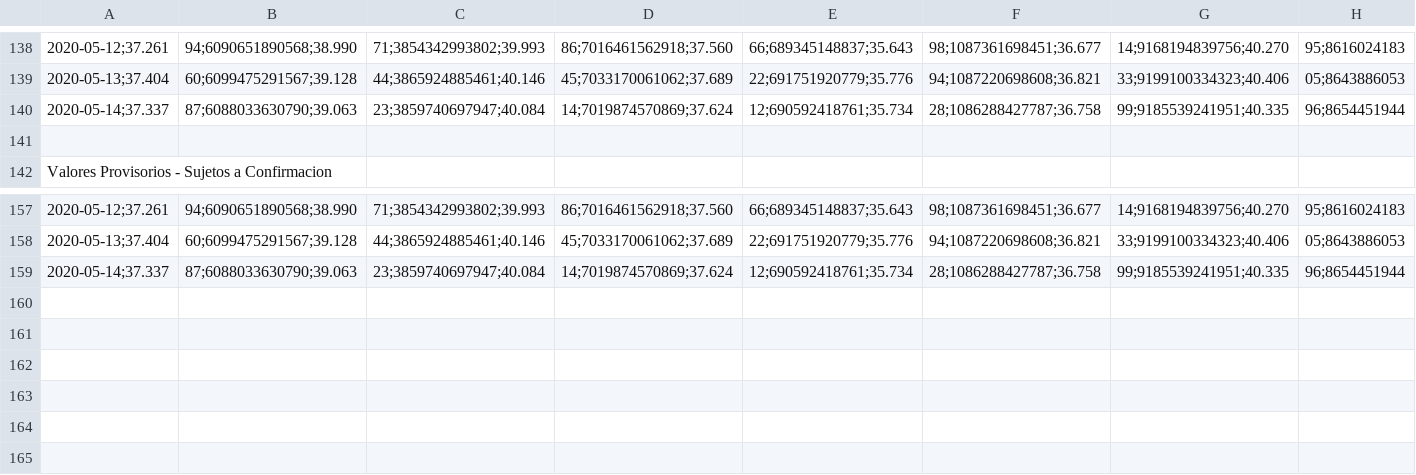
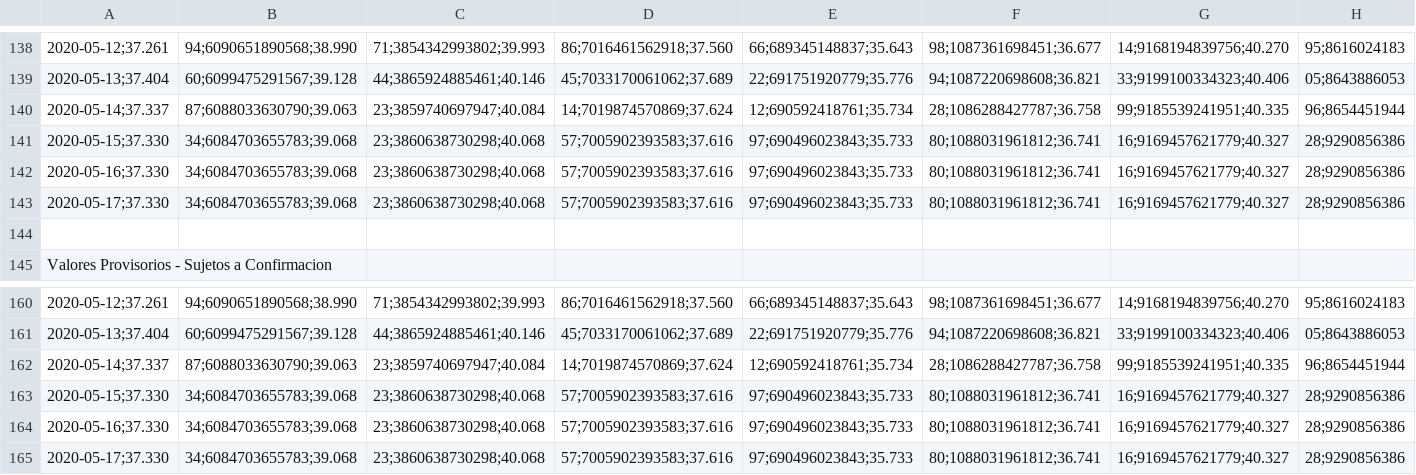
Before and after one commit to rpmunoz/afp_chile, a CSV file: data/vcfD2020-2020.csv, drawn as a sheet; only a part is shown, gaps mark what is left out; the diff names each change by its address in the sheet, - before the commit and + after, or states it on an @@ line.

```diff
--- a/data/vcfD2020-2020.csv
+++ b/data/vcfD2020-2020.csv
+row 141: 2020-05-15;37.330 | 34;6084703655783;39.068 | 23;3860638730298;40.068 | 57;7005902393583;37.616 | 97;690496023843;35.733 | 80;1088031961812;36.741 | 16;9169457621779;40.327 | 28;9290856386
+row 142: 2020-05-16;37.330 | 34;6084703655783;39.068 | 23;3860638730298;40.068 | 57;7005902393583;37.616 | 97;690496023843;35.733 | 80;1088031961812;36.741 | 16;9169457621779;40.327 | 28;9290856386
+row 143: 2020-05-17;37.330 | 34;6084703655783;39.068 | 23;3860638730298;40.068 | 57;7005902393583;37.616 | 97;690496023843;35.733 | 80;1088031961812;36.741 | 16;9169457621779;40.327 | 28;9290856386
+row 163: 2020-05-15;37.330 | 34;6084703655783;39.068 | 23;3860638730298;40.068 | 57;7005902393583;37.616 | 97;690496023843;35.733 | 80;1088031961812;36.741 | 16;9169457621779;40.327 | 28;9290856386
+row 164: 2020-05-16;37.330 | 34;6084703655783;39.068 | 23;3860638730298;40.068 | 57;7005902393583;37.616 | 97;690496023843;35.733 | 80;1088031961812;36.741 | 16;9169457621779;40.327 | 28;9290856386
+row 165: 2020-05-17;37.330 | 34;6084703655783;39.068 | 23;3860638730298;40.068 | 57;7005902393583;37.616 | 97;690496023843;35.733 | 80;1088031961812;36.741 | 16;9169457621779;40.327 | 28;9290856386
```
Also changed, not shown: data/vcfA2020-2020.csv, data/vcfB2020-2020.csv, 5 other files.
